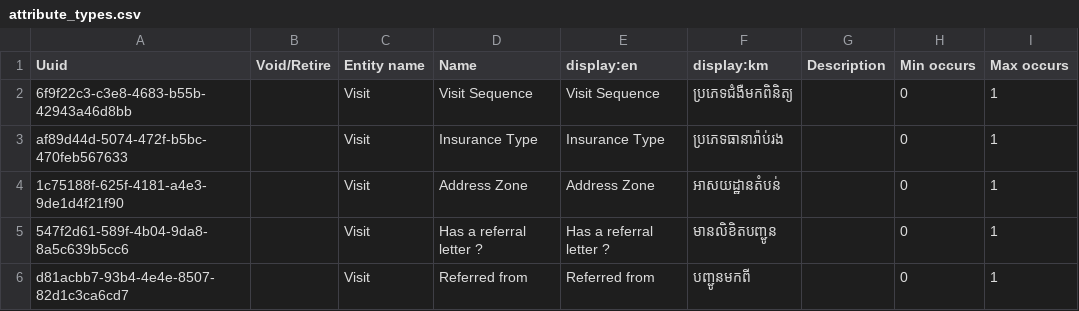
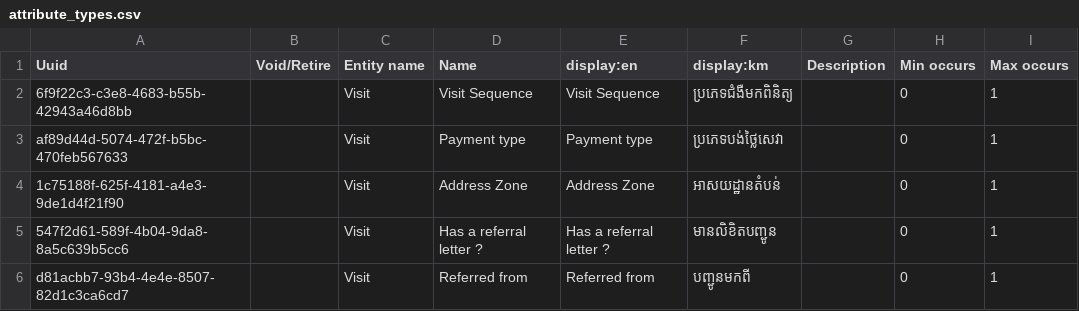
Before and after one commit to mekomsolutions/ozone-distro-cambodia, a CSV file: base/configs/openmrs/initializer_config/attributetypes/attribute_types.csv, drawn as a sheet; only a part is shown; the diff names each change by its address in the sheet, - before the commit and + after, or states it on an @@ line.

Commit message:
KH-557: Rename 'Insurance Type' to 'Payment type' in Start visit

```diff
--- a/base/configs/openmrs/initializer_config/attributetypes/attribute_types.csv
+++ b/base/configs/openmrs/initializer_config/attributetypes/attribute_types.csv
-D3 (Name): Insurance Type
+D3 (Name): Payment type
-E3 (display:en): Insurance Type
+E3 (display:en): Payment type
-F3 (display:km): ប្រភេទធានារ៉ាប់រង
+F3 (display:km): ប្រភេទបង់ថ្លៃសេវា
```
Also changed, not shown: base/configs/openmrs/initializer_config/concepts/general.csv.
